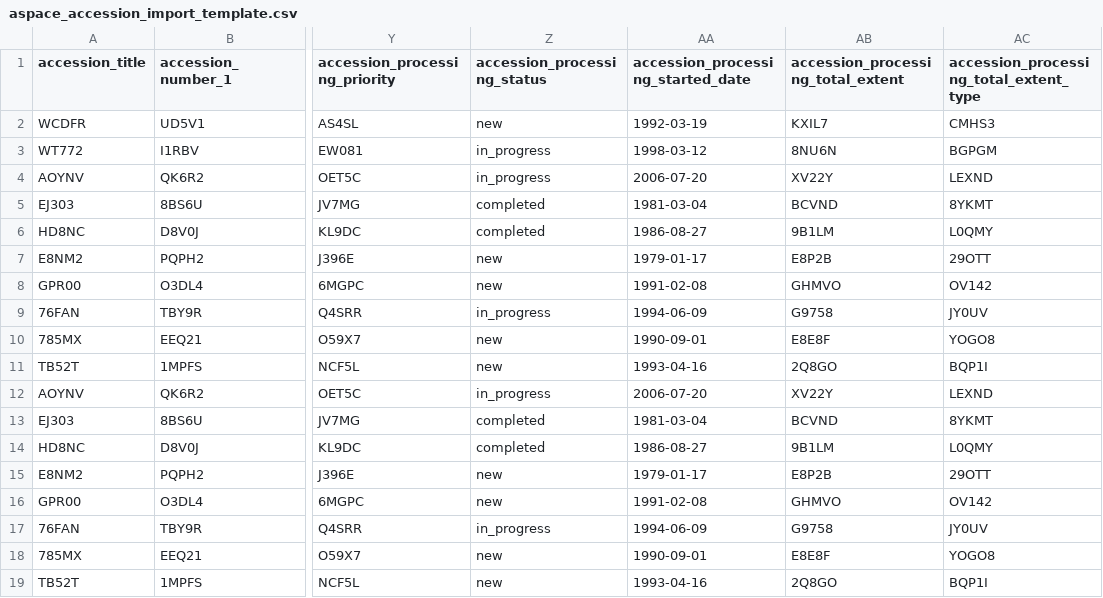
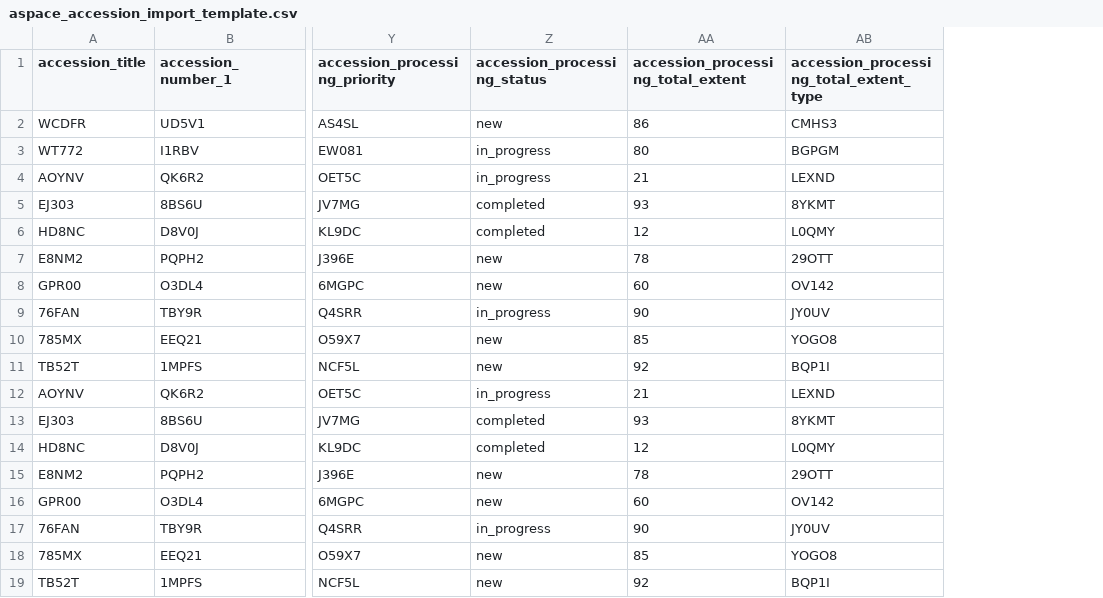
Before and after one commit to archivesspace/archivesspace, a CSV file: backend/app/exporters/examples/accession/aspace_accession_import_template.csv, drawn as a sheet; only a part is shown, gaps mark what is left out; removed rows and columns are numbered as before the commit, all else as after; the diff names each change by its address in the sheet, - before the commit and + after, or states it on an @@ line.

```diff
--- a/backend/app/exporters/examples/accession/aspace_accession_import_template.csv
+++ b/backend/app/exporters/examples/accession/aspace_accession_import_template.csv
-column AA, rows 1-19: accession_processing_started_date | 1992-03-19 | 1998-03-12 | 2006-07-20 | 1981-03-04 | 1986-08-27 | 1979-01-17 | 1991-02-08 | 1994-06-09 | 1990-09-01 | 1993-04-16 | 2006-07-20 | 1981-03-04 | 1986-08-27 | 1979-01-17 | 1991-02-08 | 1994-06-09 | 1990-09-01 | 1993-04-16
-AA2: KXIL7
+AA2: 86
-AA3: 8NU6N
+AA3: 80
-AA4: XV22Y
+AA4: 21
-AA5: BCVND
+AA5: 93
-AA6: 9B1LM
+AA6: 12
-AA7: E8P2B
+AA7: 78
-AA8: GHMVO
+AA8: 60
-AA9: G9758
+AA9: 90
-AA10: E8E8F
+AA10: 85
-AA11: 2Q8GO
+AA11: 92
-AA12: XV22Y
+AA12: 21
-AA13: BCVND
+AA13: 93
-AA14: 9B1LM
+AA14: 12
-AA15: E8P2B
+AA15: 78
-AA16: GHMVO
+AA16: 60
-AA17: G9758
+AA17: 90
-AA18: E8E8F
+AA18: 85
-AA19: 2Q8GO
+AA19: 92
```
Also changed, not shown: backend/app/exporters/examples/digital_object/aspace_digital_object_import_template.csv, 20 other files.
